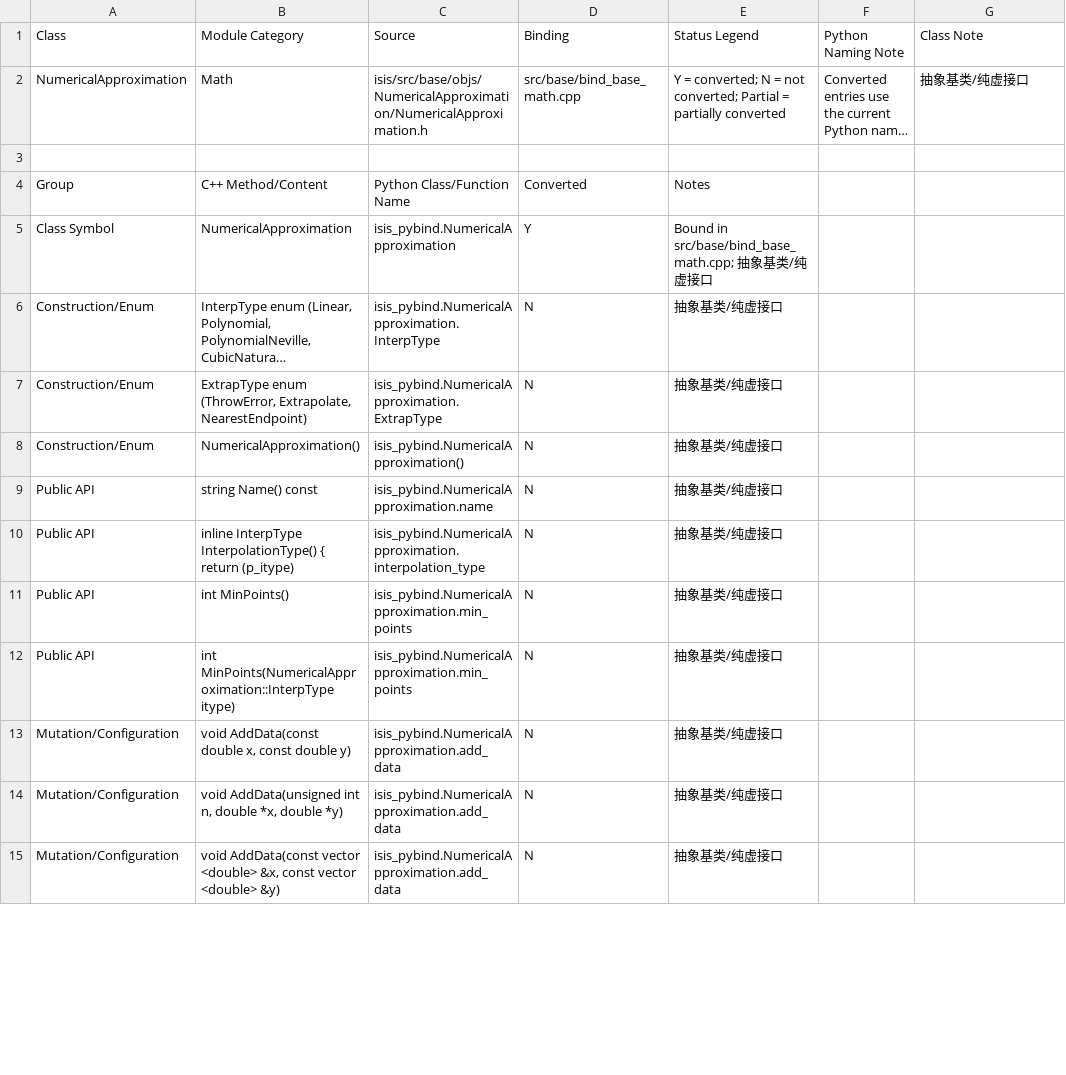
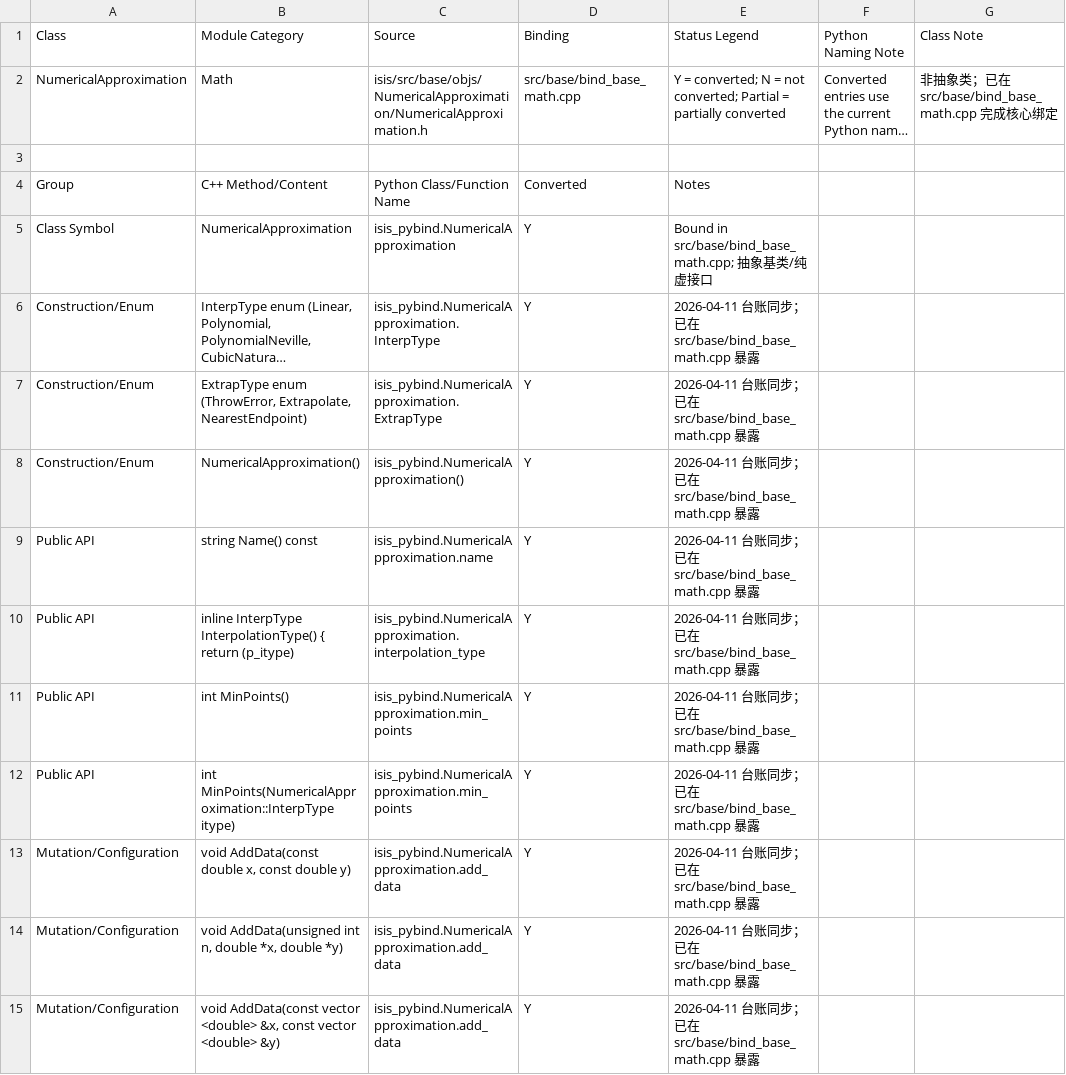
Before and after one commit to gengxun-henu/pyisis, a CSV file: class_bind_methods_details/base_numerical_approximation_methods.csv, drawn as a sheet; only a part is shown; long unchanged cells end in …; the diff covers the shown part only; the diff names each change by its address in the sheet, - before the commit and + after, or states it on an @@ line.

```diff
--- a/class_bind_methods_details/base_numerical_approximation_methods.csv
+++ b/class_bind_methods_details/base_numerical_approximation_methods.csv
-G2 (Class Note): 抽象基类/纯虚接口
+G2 (Class Note): 非抽象类；已在 src/base/bind_base_math.cpp 完成核心绑定
-D6:D15 (Binding): N
+D6:D15 (Binding): Y
-E6:E15 (Status Legend): 抽象基类/纯虚接口
+E6:E15 (Status Legend): 2026-04-11 台账同步；已在 src/base/bind_base_math.cpp 暴露
```
Also changed, not shown: 56 edited cells elsewhere in this file, class_bind_methods_details/base_i_string_methods.csv, class_bind_methods_details/control_maximum_likelihood_w_functions_methods.csv, 1 other file.
